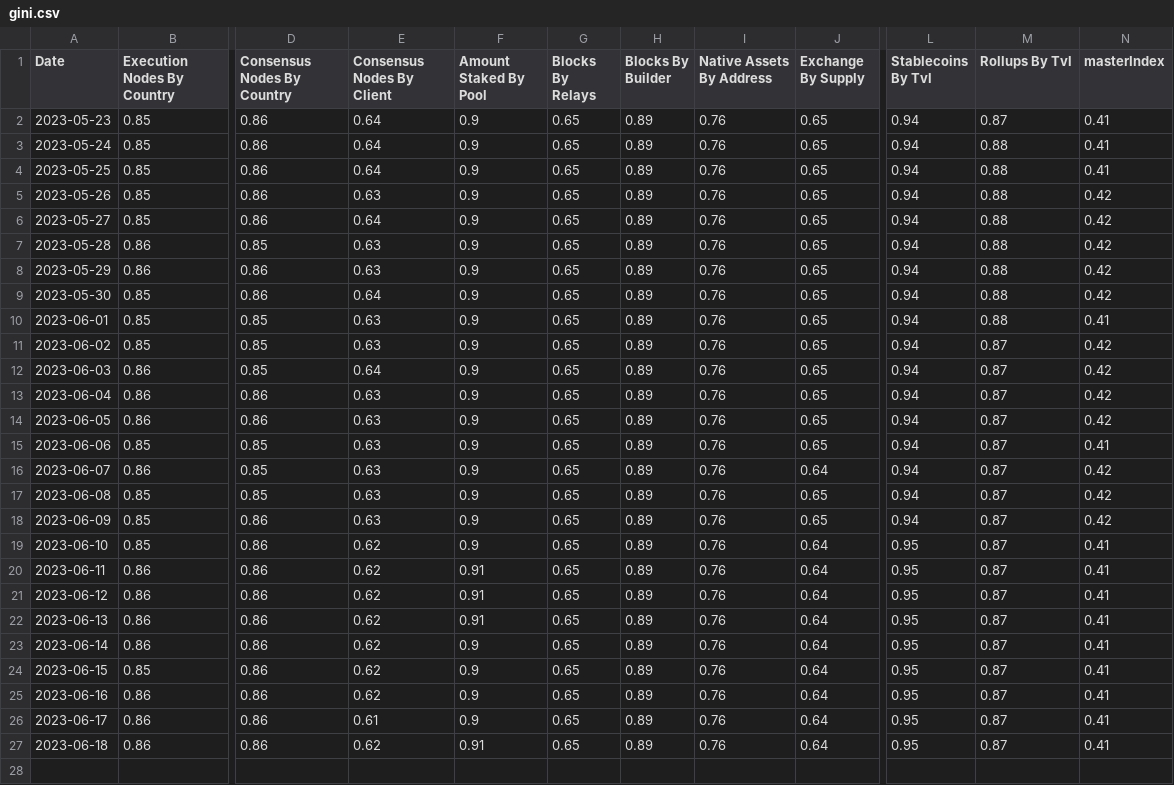
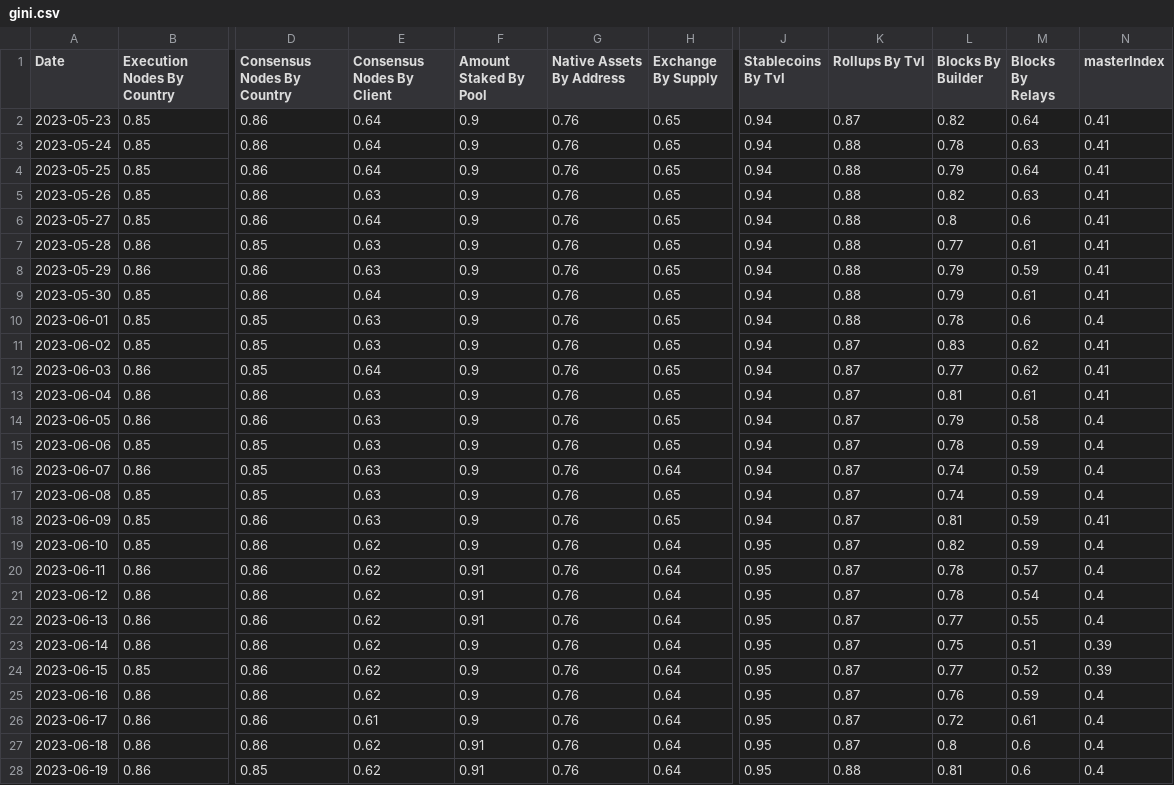
Before and after one commit to orbmis/data-indexer, a CSV file: reports/gini.csv, drawn as a sheet; only a part is shown, gaps mark what is left out; removed rows and columns are numbered as before the commit, all else as after; rows hold the shown columns only; the diff covers the shown part only; the diff names each change by its address in the sheet, - before the commit and + after, or states it on an @@ line.

```diff
--- a/reports/gini.csv
+++ b/reports/gini.csv
-column G (Blocks By Relays), rows 2-27: all 0.65
-column H (Blocks By Builder), rows 2-27: all 0.89
+column L (Blocks By Builder), rows 2-27: 0.82 | 0.78 | 0.79 | 0.82 | 0.8 | 0.77 | 0.79 | 0.79 | 0.78 | 0.83 | 0.77 | 0.81 | 0.79 | 0.78 | 0.74 | 0.74 | 0.81 | 0.82 | 0.78 | 0.78 | 0.77 | 0.75 | 0.77 | 0.76 | 0.72 | 0.8
+column M (Blocks By Relays), rows 2-27: 0.64 | 0.63 | 0.64 | 0.63 | 0.6 | 0.61 | 0.59 | 0.61 | 0.6 | 0.62 | 0.62 | 0.61 | 0.58 | 0.59 | 0.59 | 0.59 | 0.59 | 0.59 | 0.57 | 0.54 | 0.55 | 0.51 | 0.52 | 0.59 | 0.61 | 0.6
-N5:N9 (masterIndex): 0.42
+N5:N9 (masterIndex): 0.41
-N10 (masterIndex): 0.41
+N10 (masterIndex): 0.4
-N11:N13 (masterIndex): 0.42
+N11:N13 (masterIndex): 0.41
-N14 (masterIndex): 0.42
+N14 (masterIndex): 0.4
-N15 (masterIndex): 0.41
+N15 (masterIndex): 0.4
-N16:N17 (masterIndex): 0.42
+N16:N17 (masterIndex): 0.4
-N18 (masterIndex): 0.42
+N18 (masterIndex): 0.41
-N19:N22 (masterIndex): 0.41
+N19:N22 (masterIndex): 0.4
-N23:N24 (masterIndex): 0.41
+N23:N24 (masterIndex): 0.39
-N25:N27 (masterIndex): 0.41
+N25:N27 (masterIndex): 0.4
+row 28: 2023-06-19 | 0.86 | 0.85 | 0.62 | 0.91 | 0.76 | 0.64 | 0.95 | 0.88 | 0.81 | 0.6 | 0.4
```
Also changed, not shown: 3 added rows elsewhere in this file, reports/HHI.csv, reports/shannon.csv, 9 other files.
